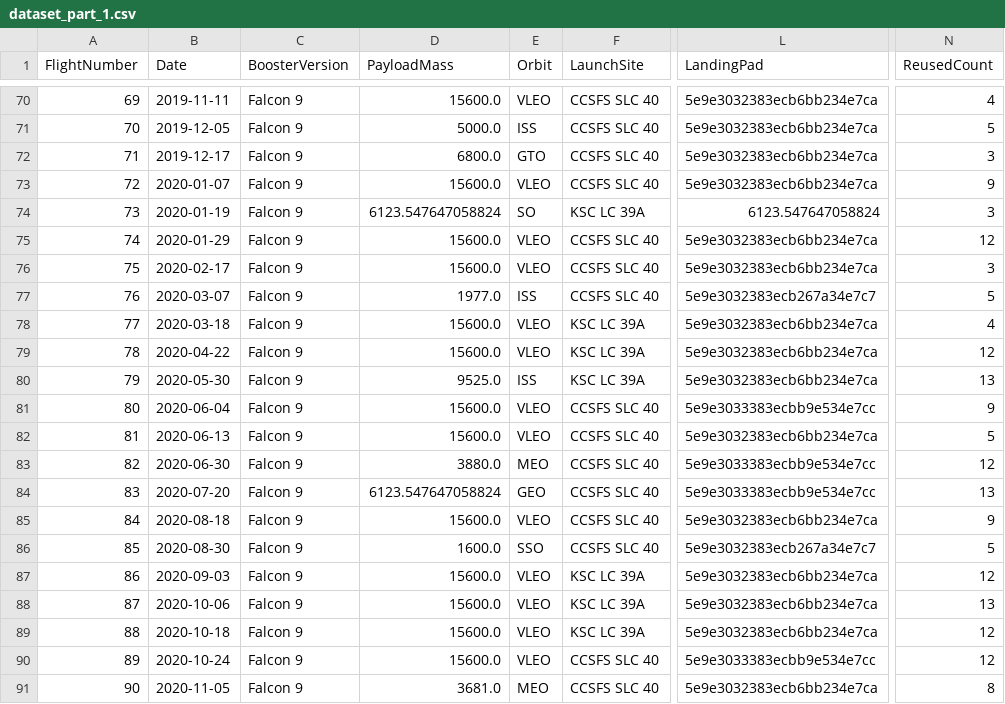
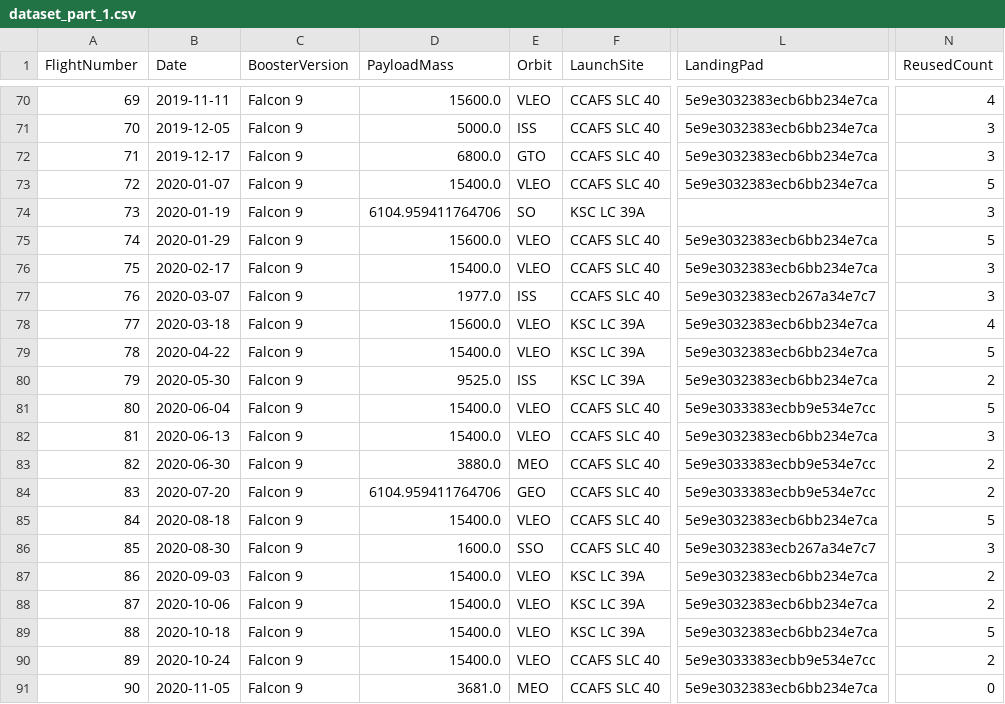
Before and after one commit to shahryarsi/Applied-Data-Science-Capstone, a CSV file: dataset_part_1.csv, drawn as a sheet; only a part is shown, gaps mark what is left out; the diff covers the shown part only; the diff names each change by its address in the sheet, - before the commit and + after, or states it on an @@ line.

```diff
--- a/dataset_part_1.csv
+++ b/dataset_part_1.csv
-F70:F73 (LaunchSite): CCSFS SLC 40
+F70:F73 (LaunchSite): CCAFS SLC 40
-N71 (ReusedCount): 5
+N71 (ReusedCount): 3
-D73 (PayloadMass): 15600.0
+D73 (PayloadMass): 15400.0
-N73 (ReusedCount): 9
+N73 (ReusedCount): 5
-D74 (PayloadMass): 6123.547647058824
+D74 (PayloadMass): 6104.959411764706
-L74 (LandingPad): 6123.547647058824
+L74 (LandingPad): (empty)
-F75:F77 (LaunchSite): CCSFS SLC 40
+F75:F77 (LaunchSite): CCAFS SLC 40
-N75 (ReusedCount): 12
+N75 (ReusedCount): 5
-D76 (PayloadMass): 15600.0
+D76 (PayloadMass): 15400.0
-N77 (ReusedCount): 5
+N77 (ReusedCount): 3
-D79 (PayloadMass): 15600.0
+D79 (PayloadMass): 15400.0
-N79 (ReusedCount): 12
+N79 (ReusedCount): 5
-N80 (ReusedCount): 13
+N80 (ReusedCount): 2
-D81:D82 (PayloadMass): 15600.0
+D81:D82 (PayloadMass): 15400.0
-F81:F86 (LaunchSite): CCSFS SLC 40
+F81:F86 (LaunchSite): CCAFS SLC 40
-N81 (ReusedCount): 9
+N81 (ReusedCount): 5
-N82 (ReusedCount): 5
+N82 (ReusedCount): 3
-N83 (ReusedCount): 12
+N83 (ReusedCount): 2
-D84 (PayloadMass): 6123.547647058824
+D84 (PayloadMass): 6104.959411764706
-N84 (ReusedCount): 13
+N84 (ReusedCount): 2
-D85 (PayloadMass): 15600.0
+D85 (PayloadMass): 15400.0
-N85 (ReusedCount): 9
+N85 (ReusedCount): 5
-N86 (ReusedCount): 5
+N86 (ReusedCount): 3
-D87:D90 (PayloadMass): 15600.0
+D87:D90 (PayloadMass): 15400.0
-N87 (ReusedCount): 12
+N87 (ReusedCount): 2
-N88 (ReusedCount): 13
+N88 (ReusedCount): 2
-N89 (ReusedCount): 12
+N89 (ReusedCount): 5
-F90:F91 (LaunchSite): CCSFS SLC 40
+F90:F91 (LaunchSite): CCAFS SLC 40
-N90 (ReusedCount): 12
+N90 (ReusedCount): 2
-N91 (ReusedCount): 8
+N91 (ReusedCount): 0
```
Also changed, not shown: 74 edited cells elsewhere in this file, 5 other files.
